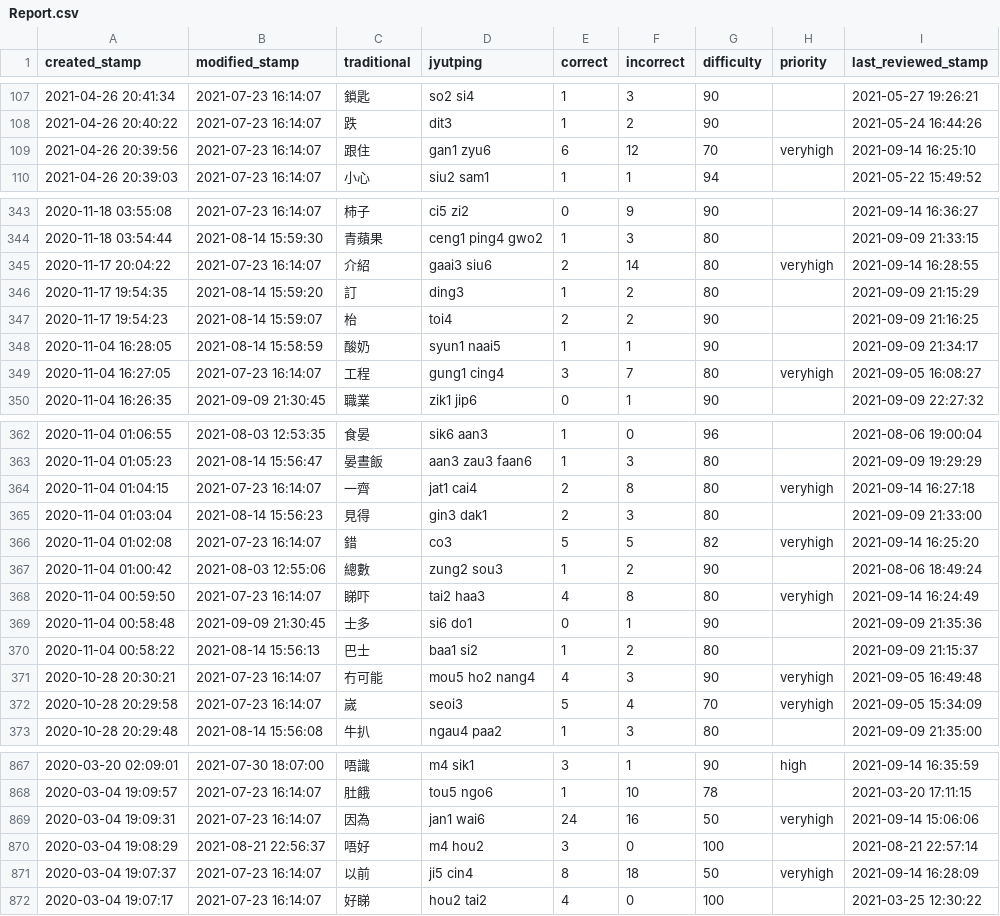
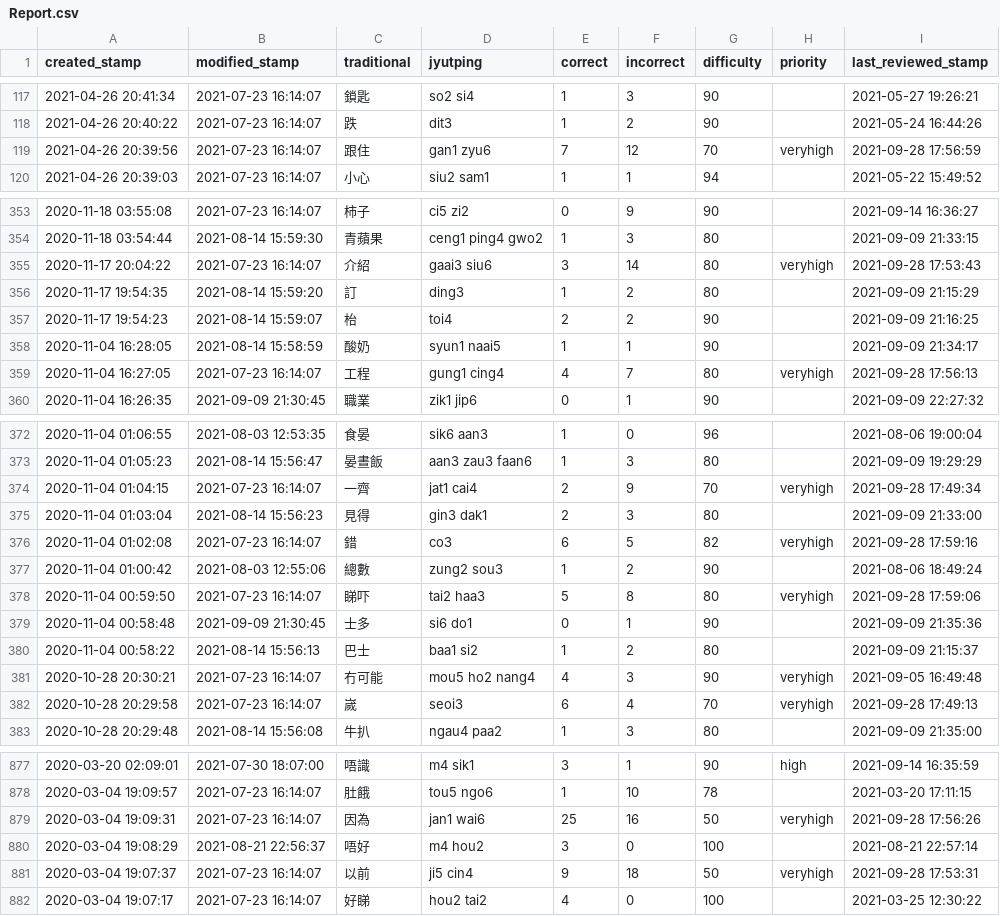
Before and after one commit to tina-may/tina-pleco, a CSV file: Report.csv, drawn as a sheet; only a part is shown, gaps mark what is left out; the diff covers the shown part only.

```diff
--- a/Report.csv
+++ b/Report.csv
@@ -108,3 +118,3 @@ created_stamp,modified_stamp,traditional,jyutping,correct,incorrect,difficulty,p
 2021-04-26 20:40:22,2021-07-23 16:14:07,跌,dit3,1,2,90,,2021-05-24 16:44:26
-2021-04-26 20:39:56,2021-07-23 16:14:07,跟住,gan1 zyu6,6,12,70,veryhigh,2021-09-14 16:25:10
+2021-04-26 20:39:56,2021-07-23 16:14:07,跟住,gan1 zyu6,7,12,70,veryhigh,2021-09-28 17:56:59
 2021-04-26 20:39:03,2021-07-23 16:14:07,小心,siu2 sam1,1,1,94,,2021-05-22 15:49:52
@@ -344,3 +354,3 @@ created_stamp,modified_stamp,traditional,jyutping,correct,incorrect,difficulty,p
 2020-11-18 03:54:44,2021-08-14 15:59:30,青蘋果,ceng1 ping4 gwo2,1,3,80,,2021-09-09 21:33:15
-2020-11-17 20:04:22,2021-07-23 16:14:07,介紹,gaai3 siu6,2,14,80,veryhigh,2021-09-14 16:28:55
+2020-11-17 20:04:22,2021-07-23 16:14:07,介紹,gaai3 siu6,3,14,80,veryhigh,2021-09-28 17:53:43
 2020-11-17 19:54:35,2021-08-14 15:59:20,訂,ding3,1,2,80,,2021-09-09 21:15:29
@@ -348,3 +358,3 @@ created_stamp,modified_stamp,traditional,jyutping,correct,incorrect,difficulty,p
 2020-11-04 16:28:05,2021-08-14 15:58:59,酸奶,syun1 naai5,1,1,90,,2021-09-09 21:34:17
-2020-11-04 16:27:05,2021-07-23 16:14:07,工程,gung1 cing4,3,7,80,veryhigh,2021-09-05 16:08:27
+2020-11-04 16:27:05,2021-07-23 16:14:07,工程,gung1 cing4,4,7,80,veryhigh,2021-09-28 17:56:13
 2020-11-04 16:26:35,2021-09-09 21:30:45,職業,zik1 jip6,0,1,90,,2021-09-09 22:27:32
@@ -363,7 +373,7 @@ created_stamp,modified_stamp,traditional,jyutping,correct,incorrect,difficulty,p
 2020-11-04 01:05:23,2021-08-14 15:56:47,晏晝飯,aan3 zau3 faan6,1,3,80,,2021-09-09 19:29:29
-2020-11-04 01:04:15,2021-07-23 16:14:07,一齊,jat1 cai4,2,8,80,veryhigh,2021-09-14 16:27:18
+2020-11-04 01:04:15,2021-07-23 16:14:07,一齊,jat1 cai4,2,9,70,veryhigh,2021-09-28 17:49:34
 2020-11-04 01:03:04,2021-08-14 15:56:23,見得,gin3 dak1,2,3,80,,2021-09-09 21:33:00
-2020-11-04 01:02:08,2021-07-23 16:14:07,錯,co3,5,5,82,veryhigh,2021-09-14 16:25:20
+2020-11-04 01:02:08,2021-07-23 16:14:07,錯,co3,6,5,82,veryhigh,2021-09-28 17:59:16
 2020-11-04 01:00:42,2021-08-03 12:55:06,總數,zung2 sou3,1,2,90,,2021-08-06 18:49:24
-2020-11-04 00:59:50,2021-07-23 16:14:07,睇吓,tai2 haa3,4,8,80,veryhigh,2021-09-14 16:24:49
+2020-11-04 00:59:50,2021-07-23 16:14:07,睇吓,tai2 haa3,5,8,80,veryhigh,2021-09-28 17:59:06
 2020-11-04 00:58:48,2021-09-09 21:30:45,士多,si6 do1,0,1,90,,2021-09-09 21:35:36
@@ -371,3 +381,3 @@ created_stamp,modified_stamp,traditional,jyutping,correct,incorrect,difficulty,p
 2020-10-28 20:30:21,2021-07-23 16:14:07,冇可能,mou5 ho2 nang4,4,3,90,veryhigh,2021-09-05 16:49:48
-2020-10-28 20:29:58,2021-07-23 16:14:07,嵗,seoi3,5,4,70,veryhigh,2021-09-05 15:34:09
+2020-10-28 20:29:58,2021-07-23 16:14:07,嵗,seoi3,6,4,70,veryhigh,2021-09-28 17:49:13
 2020-10-28 20:29:48,2021-08-14 15:56:08,牛扒,ngau4 paa2,1,3,80,,2021-09-09 21:35:00
@@ -868,5 +878,5 @@ created_stamp,modified_stamp,traditional,jyutping,correct,incorrect,difficulty,p
 2020-03-04 19:09:57,2021-07-23 16:14:07,肚餓,tou5 ngo6,1,10,78,,2021-03-20 17:11:15
-2020-03-04 19:09:31,2021-07-23 16:14:07,因為,jan1 wai6,24,16,50,veryhigh,2021-09-14 15:06:06
+2020-03-04 19:09:31,2021-07-23 16:14:07,因為,jan1 wai6,25,16,50,veryhigh,2021-09-28 17:56:26
 2020-03-04 19:08:29,2021-08-21 22:56:37,唔好,m4 hou2,3,0,100,,2021-08-21 22:57:14
-2020-03-04 19:07:37,2021-07-23 16:14:07,以前,ji5 cin4,8,18,50,veryhigh,2021-09-14 16:28:09
+2020-03-04 19:07:37,2021-07-23 16:14:07,以前,ji5 cin4,9,18,50,veryhigh,2021-09-28 17:53:31
 2020-03-04 19:07:17,2021-07-23 16:14:07,好睇,hou2 tai2,4,0,100,,2021-03-25 12:30:22
```
Also changed, not shown: 10 added rows and 55 edited cells elsewhere in this file, 2 other files.
